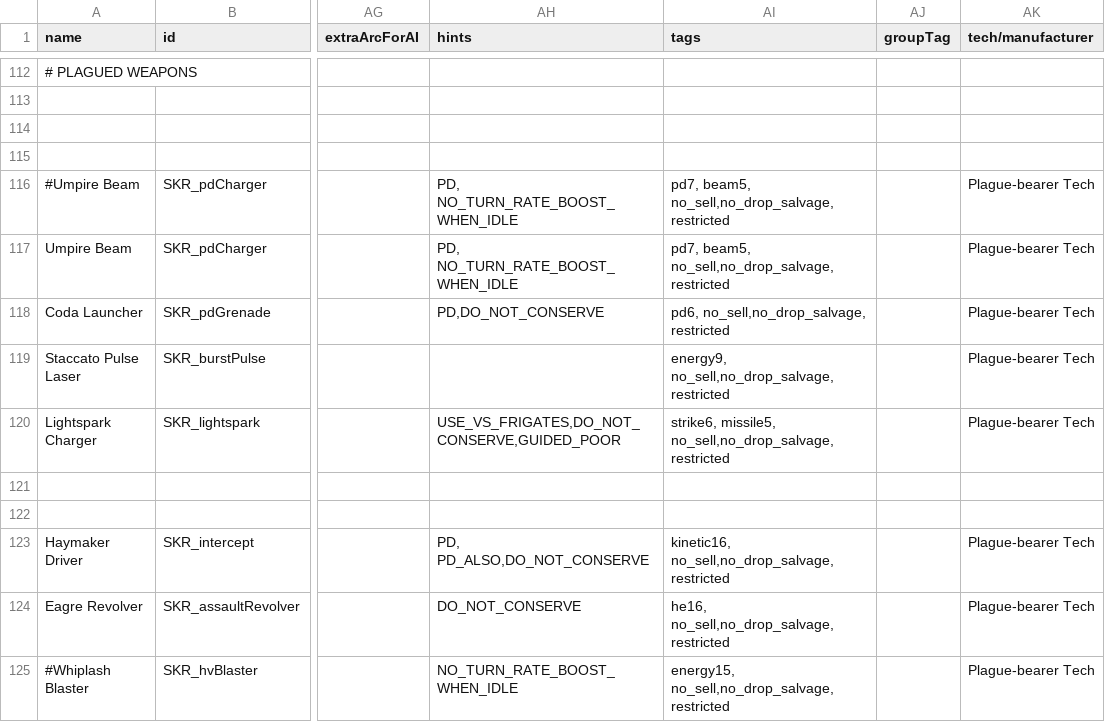
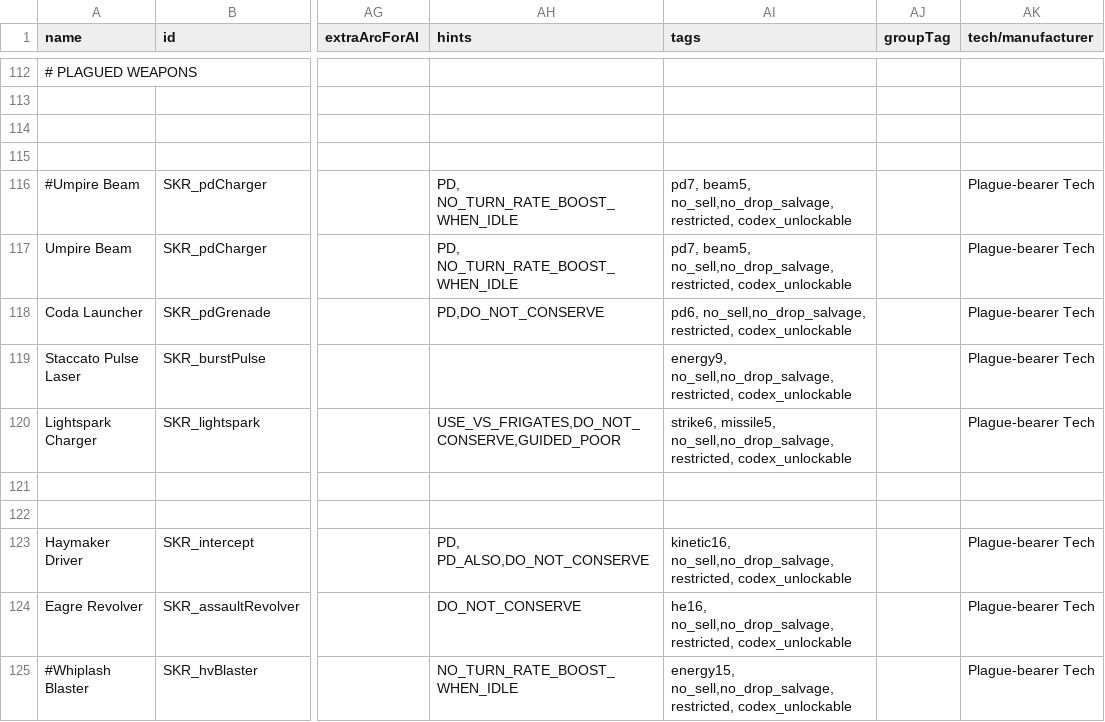
Before and after one commit to S-Numan/Seeker, a CSV file: data/weapons/weapon_data.csv, drawn as a sheet; only a part is shown, gaps mark what is left out; the diff covers the shown part only; the diff names each change by its address in the sheet, - before the commit and + after, or states it on an @@ line.

Commit message:
codex unlockable

```diff
--- a/data/weapons/weapon_data.csv
+++ b/data/weapons/weapon_data.csv
-AI116:AI117 (tags): …beam5, no_sell,no_drop_salvage, restricted
+AI116:AI117 (tags): …beam5, no_sell,no_drop_salvage, restricted, codex_unlockable
-AI118 (tags): pd6, no_sell,no_drop_salvage, restricted
+AI118 (tags): pd6, no_sell,no_drop_salvage, restricted, codex_unlockable
-AI119 (tags): energy9, no_sell,no_drop_salvage, restricted
+AI119 (tags): energy9, no_sell,no_drop_salvage, restricted, codex_unlockable
-AI120 (tags): …missile5, no_sell,no_drop_salvage, restricted
+AI120 (tags): …missile5, no_sell,no_drop_salvage, restricted, codex_unlockable
-AI123 (tags): kinetic16, no_sell,no_drop_salvage, restricted
+AI123 (tags): kinetic16, no_sell,no_drop_salvage, restricted, codex_unlockable
-AI124 (tags): he16, no_sell,no_drop_salvage, restricted
+AI124 (tags): he16, no_sell,no_drop_salvage, restricted, codex_unlockable
-AI125 (tags): energy15, no_sell,no_drop_salvage, restricted
+AI125 (tags): energy15, no_sell,no_drop_salvage, restricted, codex_unlockable
```
Also changed, not shown: 17 edited cells elsewhere in this file, data/campaign/abilities.csv, data/campaign/special_items.csv, 5 other files.
